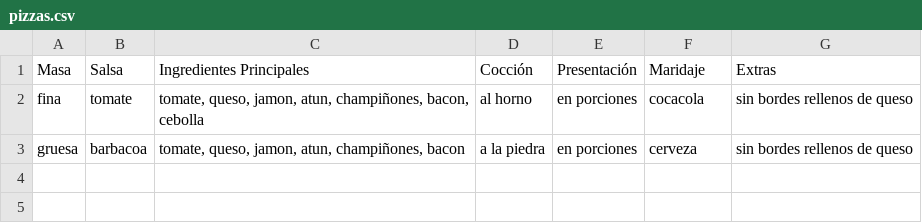
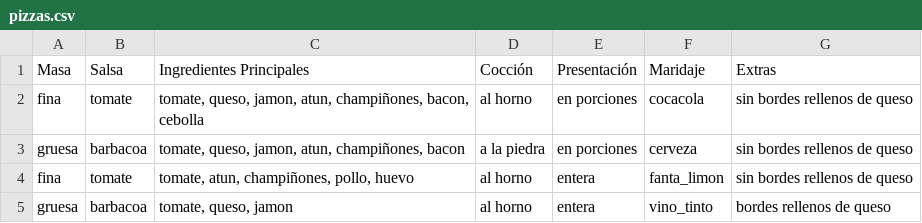
Before and after one commit to paulaanb/Patrones, a CSV file: pizzas.csv, drawn as a sheet.

```diff
--- a/pizzas.csv
+++ b/pizzas.csv
@@ -3 +3,3 @@ fina,tomate,"tomate, queso, jamon, atun, champiñones, bacon, cebolla",al horno,
 gruesa,barbacoa,"tomate, queso, jamon, atun, champiñones, bacon",a la piedra,en porciones,cerveza,sin bordes rellenos de queso
+fina,tomate,"tomate, atun, champiñones, pollo, huevo",al horno,entera,fanta_limon,sin bordes rellenos de queso
+gruesa,barbacoa,"tomate, queso, jamon",al horno,entera,vino_tinto,bordes rellenos de queso
```
Also changed, not shown: 1 other file.
